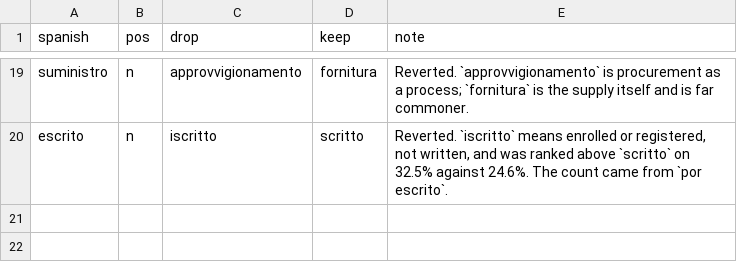
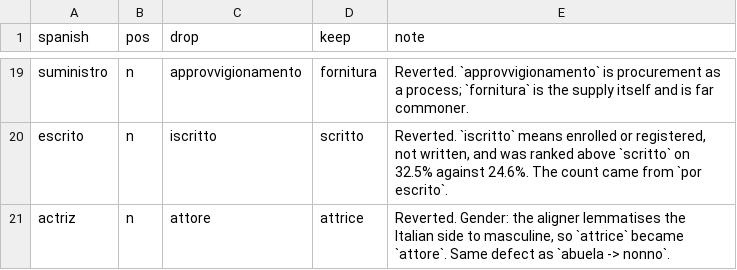
Before and after one commit to RachelCol/spanish_app, a CSV file: content/reverts.csv, drawn as a sheet; only a part is shown, gaps mark what is left out; the diff names each change by its address in the sheet, - before the commit and + after, or states it on an @@ line.

```diff
--- a/content/reverts.csv
+++ b/content/reverts.csv
+row 21: actriz | n | attore | attrice | Reverted. Gender: the aligner lemmatises the Italian side to masculine, so `attrice` became `attore`. Same defect as `abuela -> nonno`.
```
Also changed, not shown: content/excluded.csv, 11 other files.
